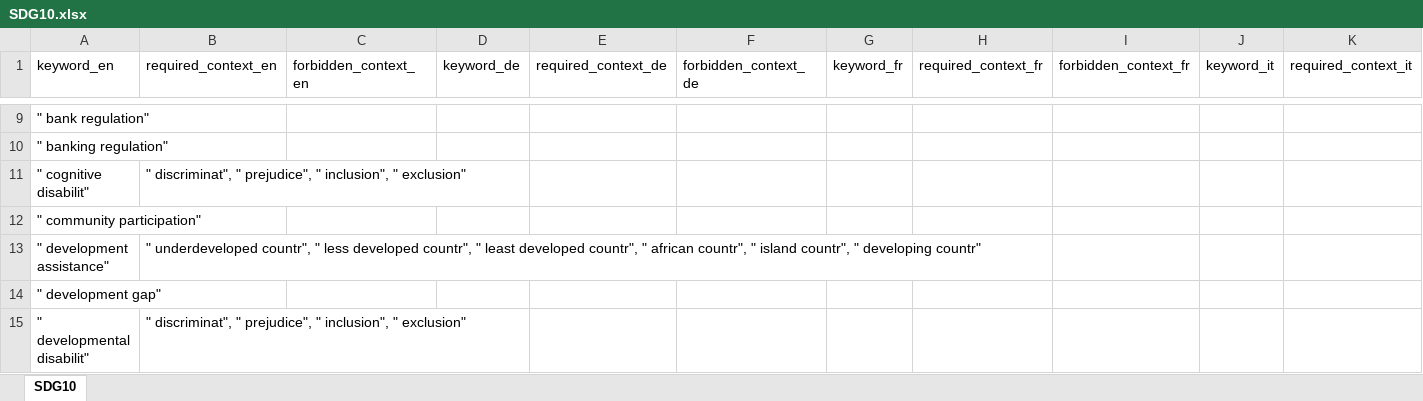
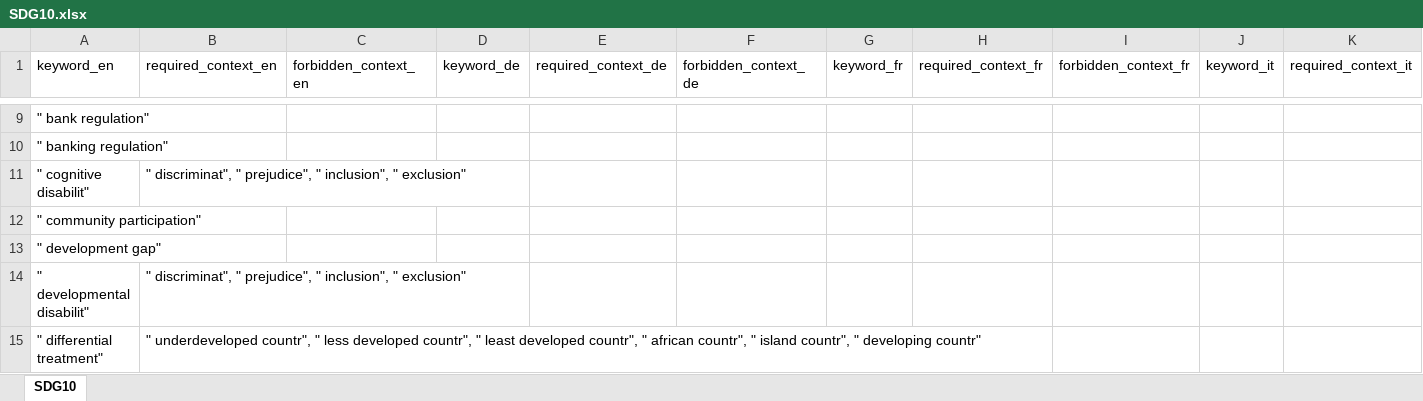
Before and after one commit to sustainability-zhaw/keywords, an Excel workbook: data/sdgs/SDG10.xlsx, sheet SDG10, drawn as a sheet; only a part is shown, gaps mark what is left out; the shorter side is filled out with more unchanged rows; values as stored, in another font and other column widths than the file's, no borders; table styles not drawn; rows hold the shown columns only; the diff names each change by its address in the sheet, - before the commit and + after, or states it on an @@ line.

Commit message:
Update SDG10.xlsx

```diff
--- a/data/sdgs/SDG10.xlsx (sheet SDG10)
+++ b/data/sdgs/SDG10.xlsx (sheet SDG10)
-row 13: " development assistance" | " underdeveloped countr", " less developed countr", " least developed countr", " african countr", " island countr", " developing countr"
```
